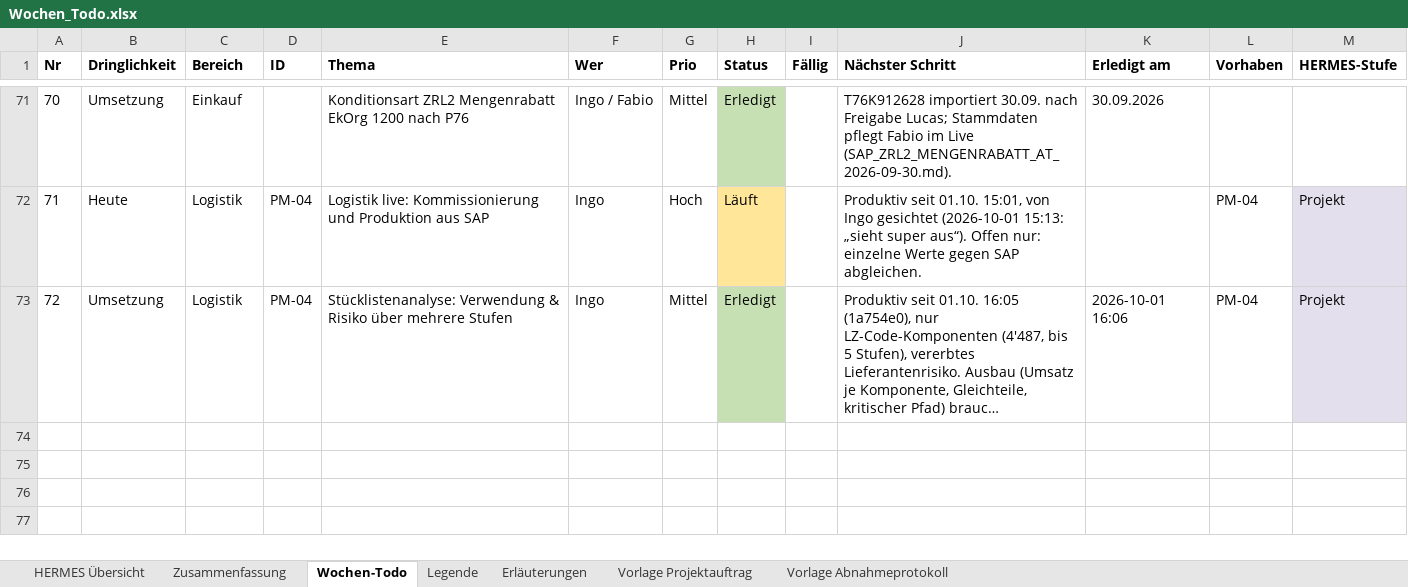
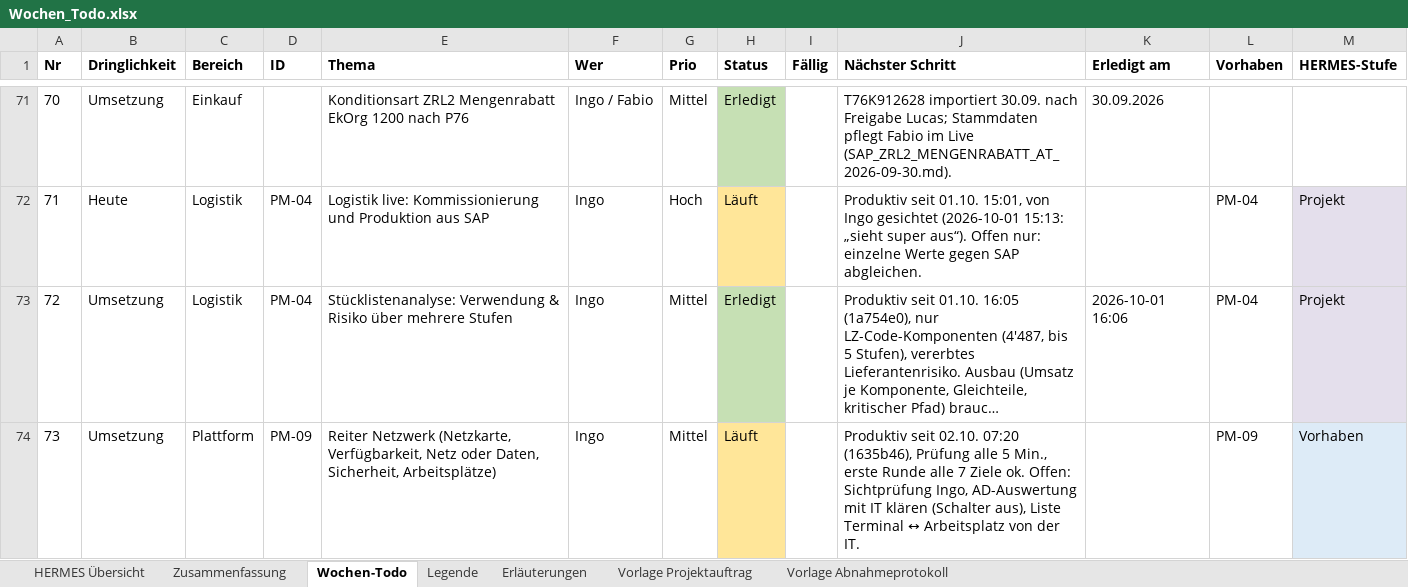
Before and after one commit to metacube2/Ai, an Excel workbook: TrafagSalesExporter/projektmanagement/Wochen_Todo.xlsx, sheet Wochen-Todo, drawn as a sheet; only a part is shown, gaps mark what is left out; long unchanged cells end in …; values as stored, in another font and other column widths than the file's, no borders; the diff names each change by its address in the sheet, - before the commit and + after, or states it on an @@ line.

```diff
--- a/TrafagSalesExporter/projektmanagement/Wochen_Todo.xlsx (sheet Wochen-Todo)
+++ b/TrafagSalesExporter/projektmanagement/Wochen_Todo.xlsx (sheet Wochen-Todo)
+row 74: 73 | Umsetzung | Plattform | PM-09 | Reiter Netzwerk (Netzkarte, Verfügbarkeit, Netz oder Daten, Sicherheit, Arbeitsplätze) | Ingo | Mittel | Läuft |  | Produktiv seit 02.10. 07:20 (1635b46), Prüfung alle 5 Min., erste Runde alle 7 Ziele ok. Offen: Sichtprüfung Ingo, AD-Auswertung mit IT klären (Schalter aus), Liste Terminal ↔ Arbeitsplatz von der IT. |  | PM-09 | Vorhaben
```
Also changed, not shown: sheet HERMES Übersicht, TrafagSalesExporter/projektmanagement/Status_kurz.xlsx, 10 other files.
